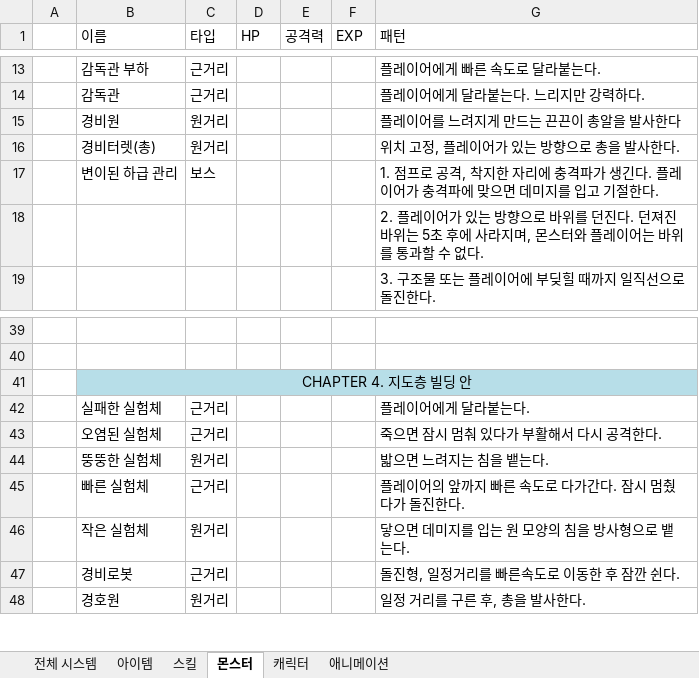
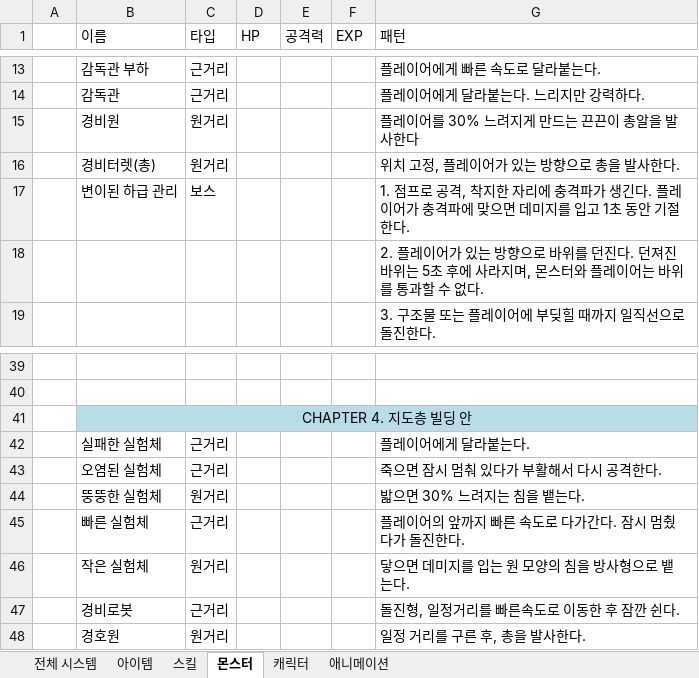
Before and after one commit to cushionbadak/Git_Unity_Aura, an Excel workbook: Others/기획서/시스템 기획서_0717.xlsx, sheet 몬스터, drawn as a sheet; only a part is shown, gaps mark what is left out; values as stored, in another font and other column widths than the file's, no borders; the diff names each change by its address in the sheet, - before the commit and + after, or states it on an @@ line.

```diff
--- a/Others/기획서/시스템 기획서_0717.xlsx (sheet 몬스터)
+++ b/Others/기획서/시스템 기획서_0717.xlsx (sheet 몬스터)
-G15 (패턴): 플레이어를 느려지게 만드는 끈끈이 총알을 발사한다
+G15 (패턴): 플레이어를 30% 느려지게 만드는 끈끈이 총알을 발사한다
-G17 (패턴): …입고 기절한다…
+G17 (패턴): …입고 1초 동안 기절한다…
-G44 (패턴): 밟으면 느려지는 침을 뱉는다.
+G44 (패턴): 밟으면 30% 느려지는 침을 뱉는다.
```
Also changed, not shown: 33 other files.
